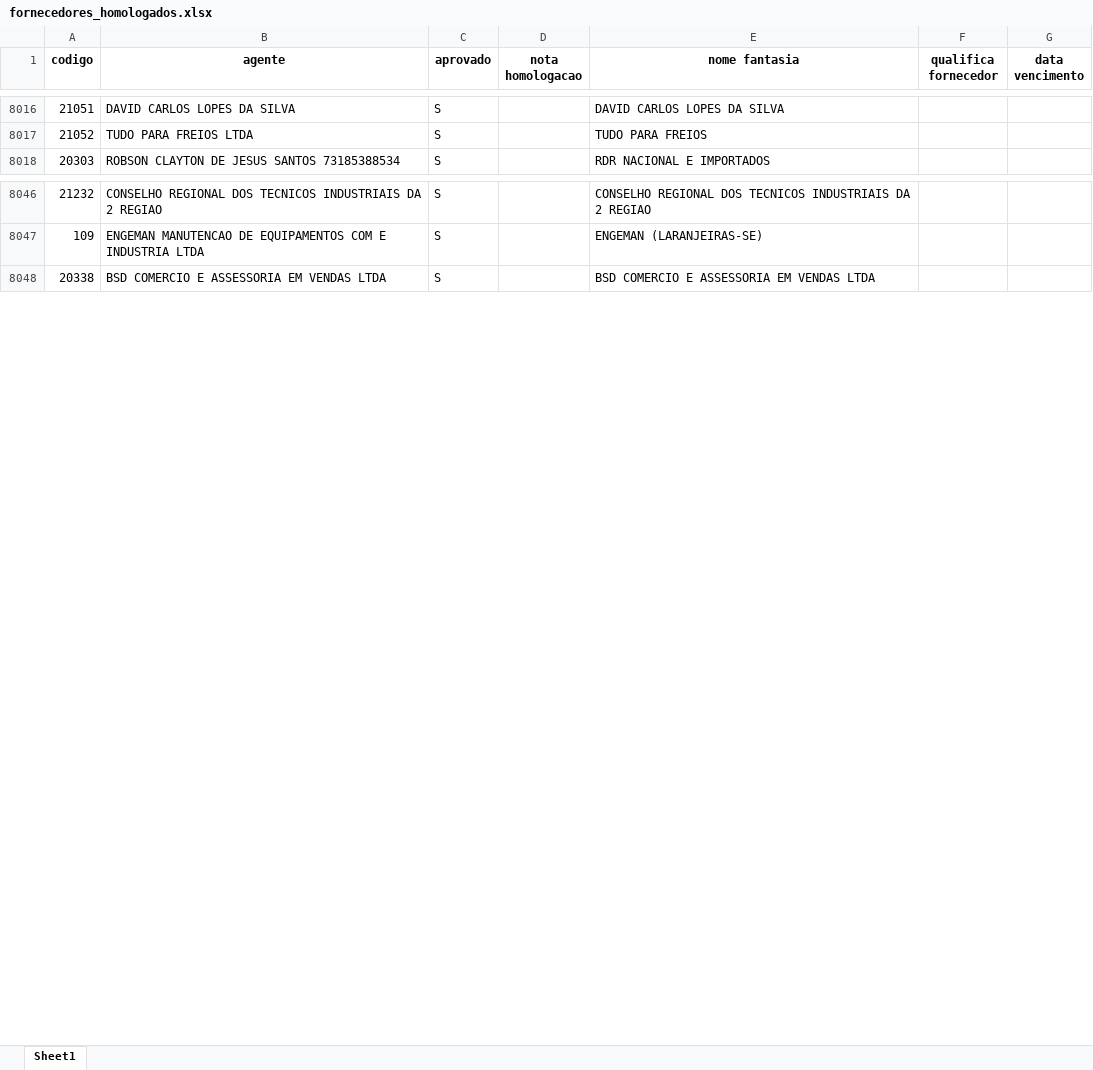
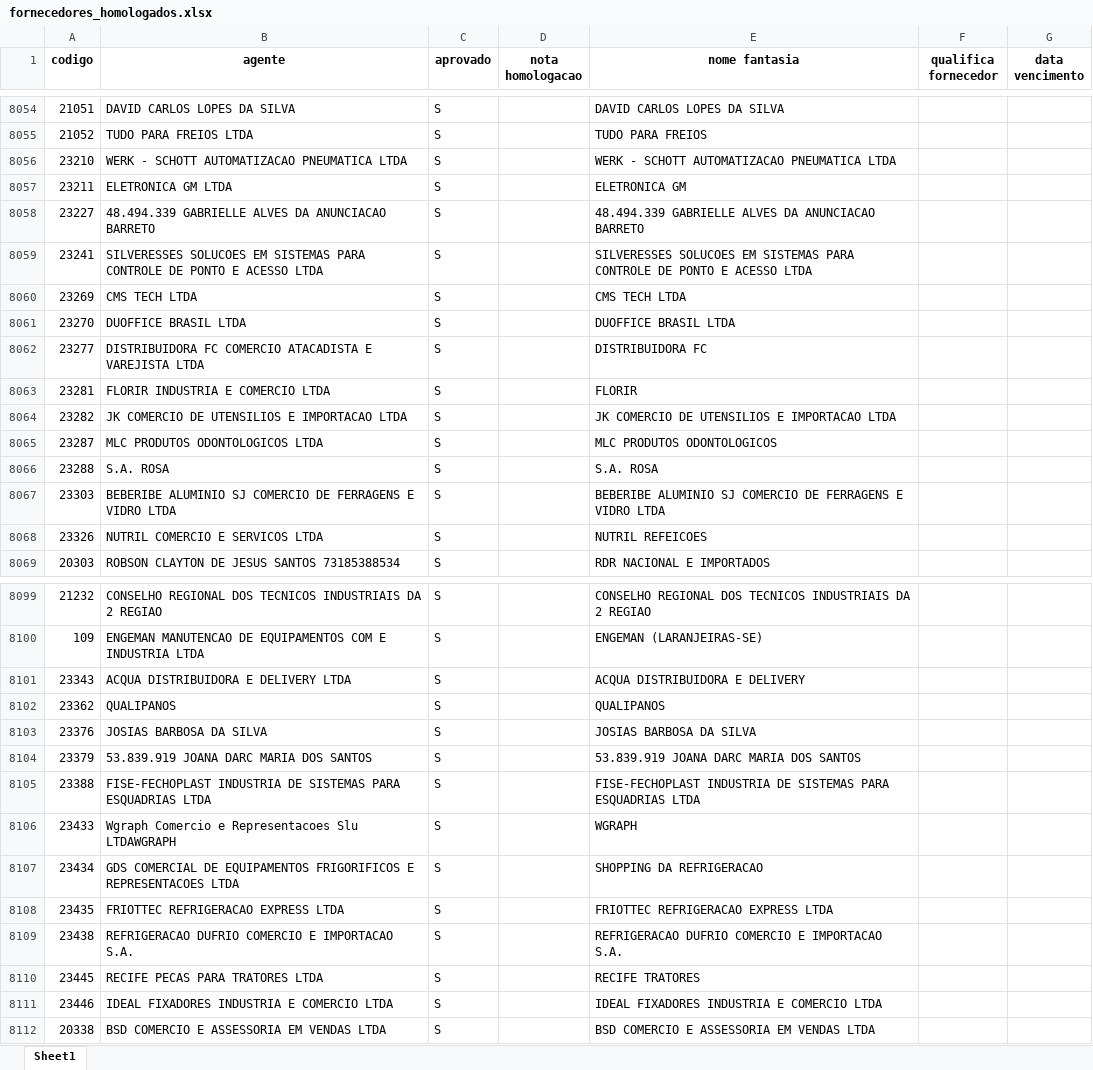
Before and after one commit to LICASKJS/mapaindicador-engeman, an Excel workbook: dados/fornecedores_homologados.xlsx, sheet Sheet1, drawn as a sheet; only a part is shown, gaps mark what is left out; values as stored, in another font and other column widths than the file's, no borders; the diff covers the shown part only; the diff names each change by its address in the sheet, - before the commit and + after, or states it on an @@ line.

```diff
--- a/dados/fornecedores_homologados.xlsx (sheet Sheet1)
+++ b/dados/fornecedores_homologados.xlsx (sheet Sheet1)
+row 8056: 23210 | WERK - SCHOTT AUTOMATIZACAO PNEUMATICA LTDA | S |  | WERK - SCHOTT AUTOMATIZACAO PNEUMATICA LTDA
+row 8057: 23211 | ELETRONICA GM LTDA | S |  | ELETRONICA GM
+row 8058: 23227 | 48.494.339 GABRIELLE ALVES DA ANUNCIACAO BARRETO | S |  | 48.494.339 GABRIELLE ALVES DA ANUNCIACAO BARRETO
+row 8059: 23241 | SILVERESSES SOLUCOES EM SISTEMAS PARA CONTROLE DE PONTO E ACESSO LTDA | S |  | SILVERESSES SOLUCOES EM SISTEMAS PARA CONTROLE DE PONTO E ACESSO LTDA
+row 8060: 23269 | CMS TECH LTDA | S |  | CMS TECH LTDA
+row 8061: 23270 | DUOFFICE BRASIL LTDA | S |  | DUOFFICE BRASIL LTDA
+row 8062: 23277 | DISTRIBUIDORA FC COMERCIO ATACADISTA E VAREJISTA LTDA | S |  | DISTRIBUIDORA FC
+row 8063: 23281 | FLORIR INDUSTRIA E COMERCIO LTDA | S |  | FLORIR
+row 8064: 23282 | JK COMERCIO DE UTENSILIOS E IMPORTACAO LTDA | S |  | JK COMERCIO DE UTENSILIOS E IMPORTACAO LTDA
+row 8065: 23287 | MLC PRODUTOS ODONTOLOGICOS LTDA | S |  | MLC PRODUTOS ODONTOLOGICOS
+row 8066: 23288 | S.A. ROSA | S |  | S.A. ROSA
+row 8067: 23303 | BEBERIBE ALUMINIO SJ COMERCIO DE FERRAGENS E VIDRO LTDA | S |  | BEBERIBE ALUMINIO SJ COMERCIO DE FERRAGENS E VIDRO LTDA
+row 8068: 23326 | NUTRIL COMERCIO E SERVICOS LTDA | S |  | NUTRIL REFEICOES
+row 8101: 23343 | ACQUA DISTRIBUIDORA E DELIVERY LTDA | S |  | ACQUA DISTRIBUIDORA E DELIVERY
+row 8102: 23362 | QUALIPANOS | S |  | QUALIPANOS
+row 8103: 23376 | JOSIAS BARBOSA DA SILVA | S |  | JOSIAS BARBOSA DA SILVA
+row 8104: 23379 | 53.839.919 JOANA DARC MARIA DOS SANTOS | S |  | 53.839.919 JOANA DARC MARIA DOS SANTOS
+row 8105: 23388 | FISE-FECHOPLAST INDUSTRIA DE SISTEMAS PARA ESQUADRIAS LTDA | S |  | FISE-FECHOPLAST INDUSTRIA DE SISTEMAS PARA ESQUADRIAS LTDA
+row 8106: 23433 | Wgraph Comercio e Representacoes Slu LTDAWGRAPH | S |  | WGRAPH
+row 8107: 23434 | GDS COMERCIAL DE EQUIPAMENTOS FRIGORIFICOS E REPRESENTACOES LTDA | S |  | SHOPPING DA REFRIGERACAO
+row 8108: 23435 | FRIOTTEC REFRIGERACAO EXPRESS LTDA | S |  | FRIOTTEC REFRIGERACAO EXPRESS LTDA
+row 8109: 23438 | REFRIGERACAO DUFRIO COMERCIO E IMPORTACAO S.A. | S |  | REFRIGERACAO DUFRIO COMERCIO E IMPORTACAO S.A.
+row 8110: 23445 | RECIFE PECAS PARA TRATORES LTDA | S |  | RECIFE TRATORES
+row 8111: 23446 | IDEAL FIXADORES INDUSTRIA E COMERCIO LTDA | S |  | IDEAL FIXADORES INDUSTRIA E COMERCIO LTDA
```
Also changed, not shown: 126 added rows, 22 moved rows and 12 edited cells elsewhere in this sheet, dados/atendimento controle_qualidade.xlsx.
